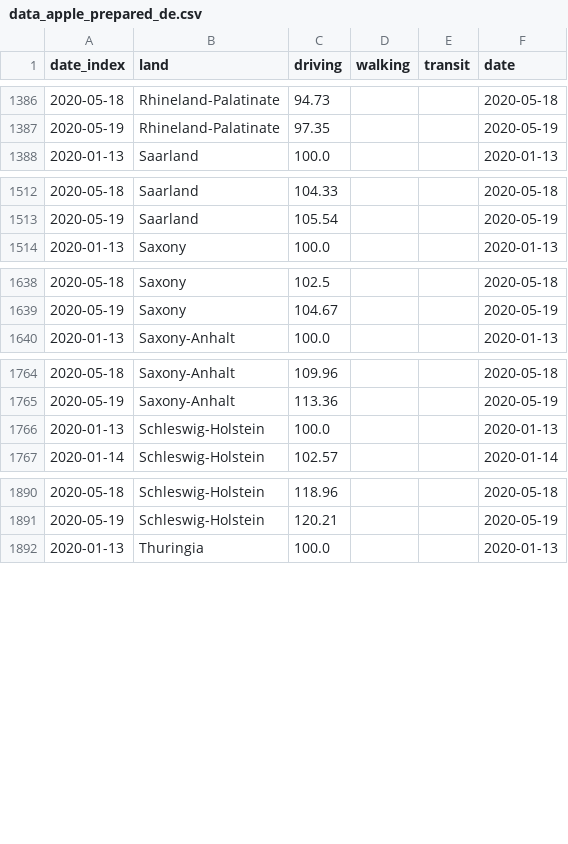
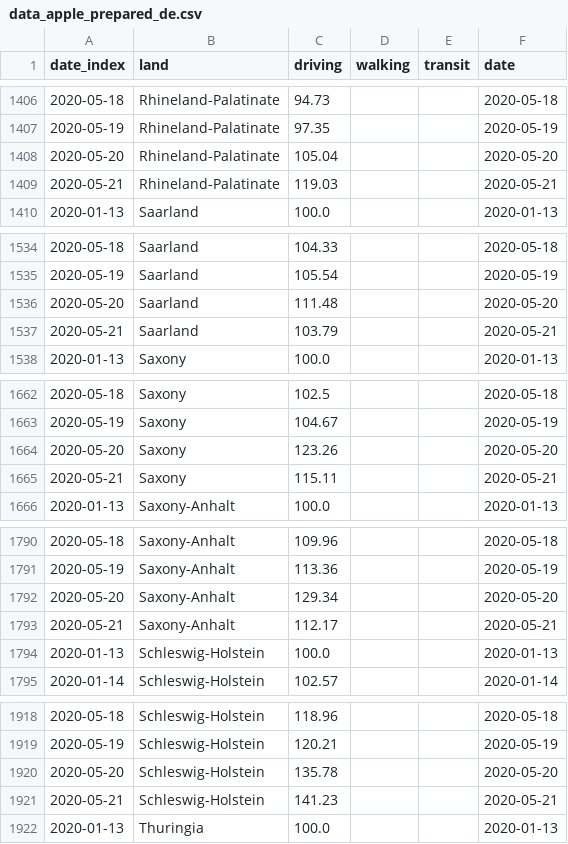
Before and after one commit to chekanskiy/covid-19-data-exploration, a CSV file: data-processed/data_apple_prepared_de.csv, drawn as a sheet; only a part is shown, gaps mark what is left out; the diff covers the shown part only.

```diff
--- a/data-processed/data_apple_prepared_de.csv
+++ b/data-processed/data_apple_prepared_de.csv
@@ -1387,2 +1407,4 @@ date_index,land,driving,walking,transit,date
 2020-05-19,Rhineland-Palatinate,97.35,,,2020-05-19
+2020-05-20,Rhineland-Palatinate,105.04,,,2020-05-20
+2020-05-21,Rhineland-Palatinate,119.03,,,2020-05-21
 2020-01-13,Saarland,100.0,,,2020-01-13
@@ -1513,2 +1535,4 @@ date_index,land,driving,walking,transit,date
 2020-05-19,Saarland,105.54,,,2020-05-19
+2020-05-20,Saarland,111.48,,,2020-05-20
+2020-05-21,Saarland,103.79,,,2020-05-21
 2020-01-13,Saxony,100.0,,,2020-01-13
@@ -1639,2 +1663,4 @@ date_index,land,driving,walking,transit,date
 2020-05-19,Saxony,104.67,,,2020-05-19
+2020-05-20,Saxony,123.26,,,2020-05-20
+2020-05-21,Saxony,115.11,,,2020-05-21
 2020-01-13,Saxony-Anhalt,100.0,,,2020-01-13
@@ -1765,2 +1791,4 @@ date_index,land,driving,walking,transit,date
 2020-05-19,Saxony-Anhalt,113.36,,,2020-05-19
+2020-05-20,Saxony-Anhalt,129.34,,,2020-05-20
+2020-05-21,Saxony-Anhalt,112.17,,,2020-05-21
 2020-01-13,Schleswig-Holstein,100.0,,,2020-01-13
@@ -1891,2 +1919,4 @@ date_index,land,driving,walking,transit,date
 2020-05-19,Schleswig-Holstein,120.21,,,2020-05-19
+2020-05-20,Schleswig-Holstein,135.78,,,2020-05-20
+2020-05-21,Schleswig-Holstein,141.23,,,2020-05-21
 2020-01-13,Thuringia,100.0,,,2020-01-13
```
Also changed, not shown: 22 added rows elsewhere in this file, 2 other files.
